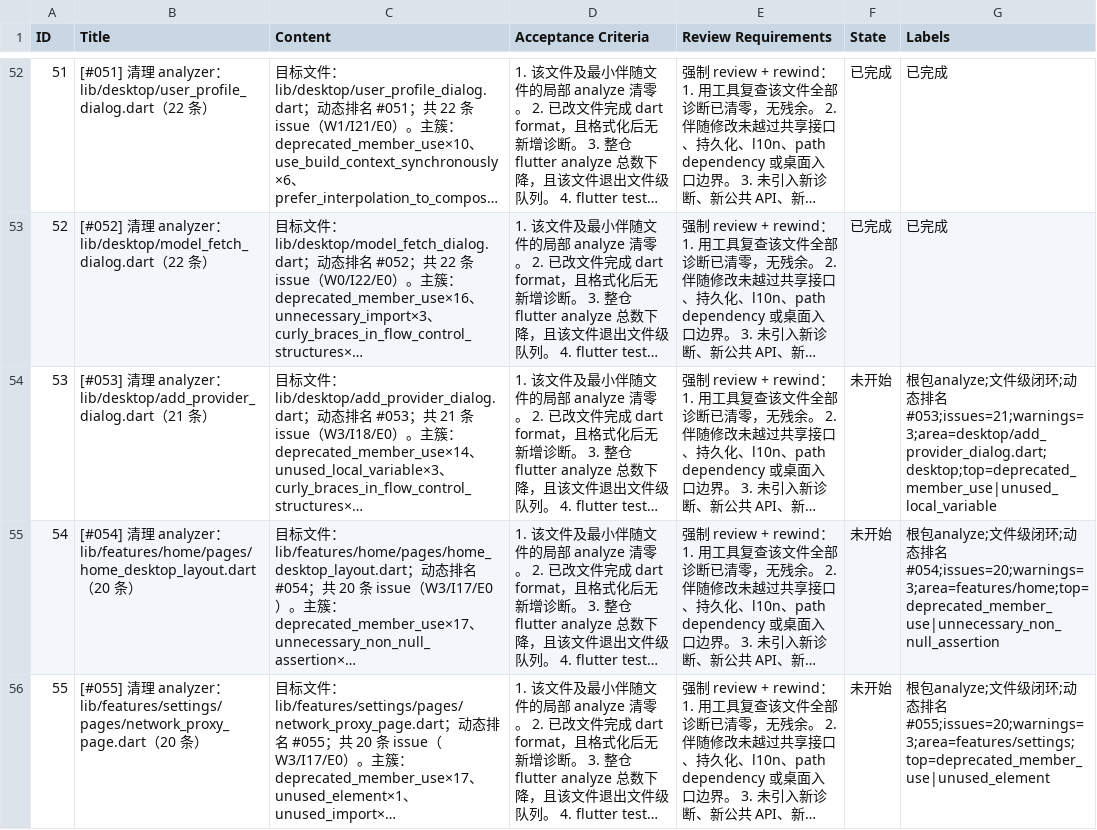
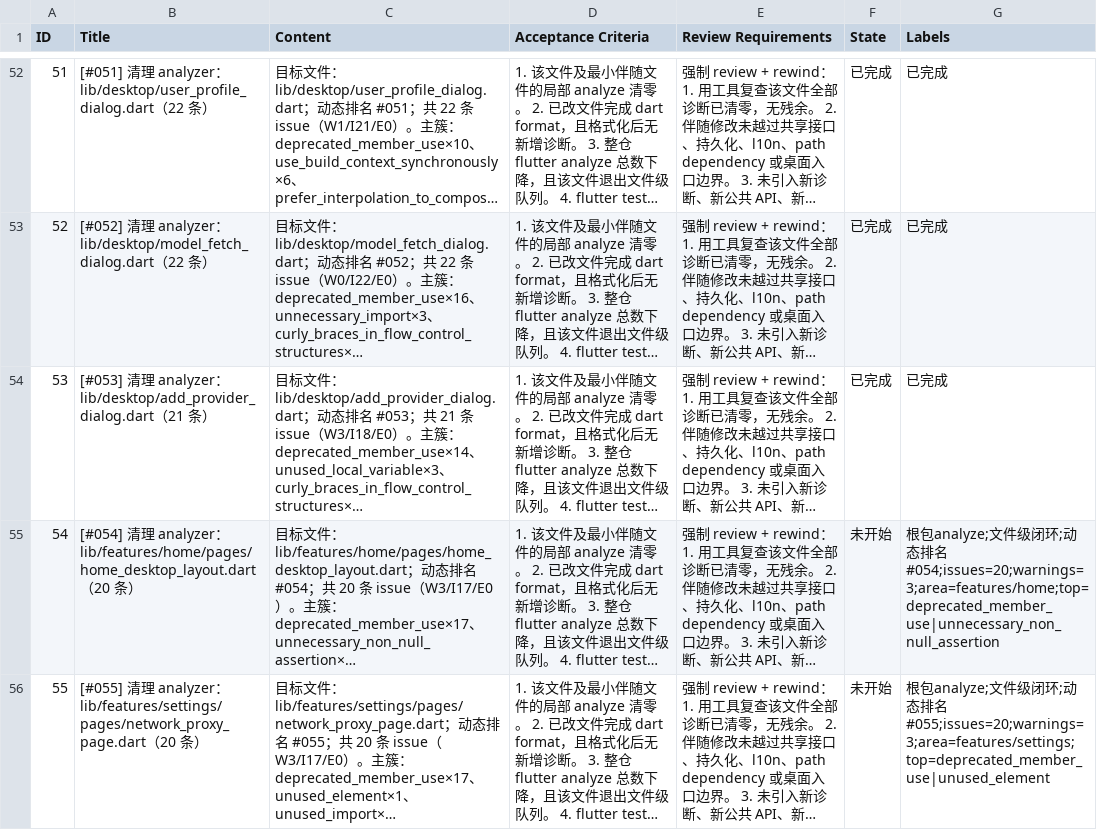
Before and after one commit to Chevey339/kelivo, a CSV file: issues.csv, drawn as a sheet; only a part is shown, gaps mark what is left out; long unchanged cells end in …; the diff names each change by its address in the sheet, - before the commit and + after, or states it on an @@ line.

Commit message:
feat(53): 完成 [#053] 清理 analyzer：add_provider_dialog.dart - 清零诊断

```diff
--- a/issues.csv
+++ b/issues.csv
-F54 (State): 未开始
+F54 (State): 已完成
-G54 (Labels): 根包analyze;文件级闭环;动态排名#053;issues=21;warnings=3;area=desktop/add_provider_dialog.dart;desktop;top=deprecated_member_use|unused_local_variable
+G54 (Labels): 已完成
```
Also changed, not shown: 1 other file.
